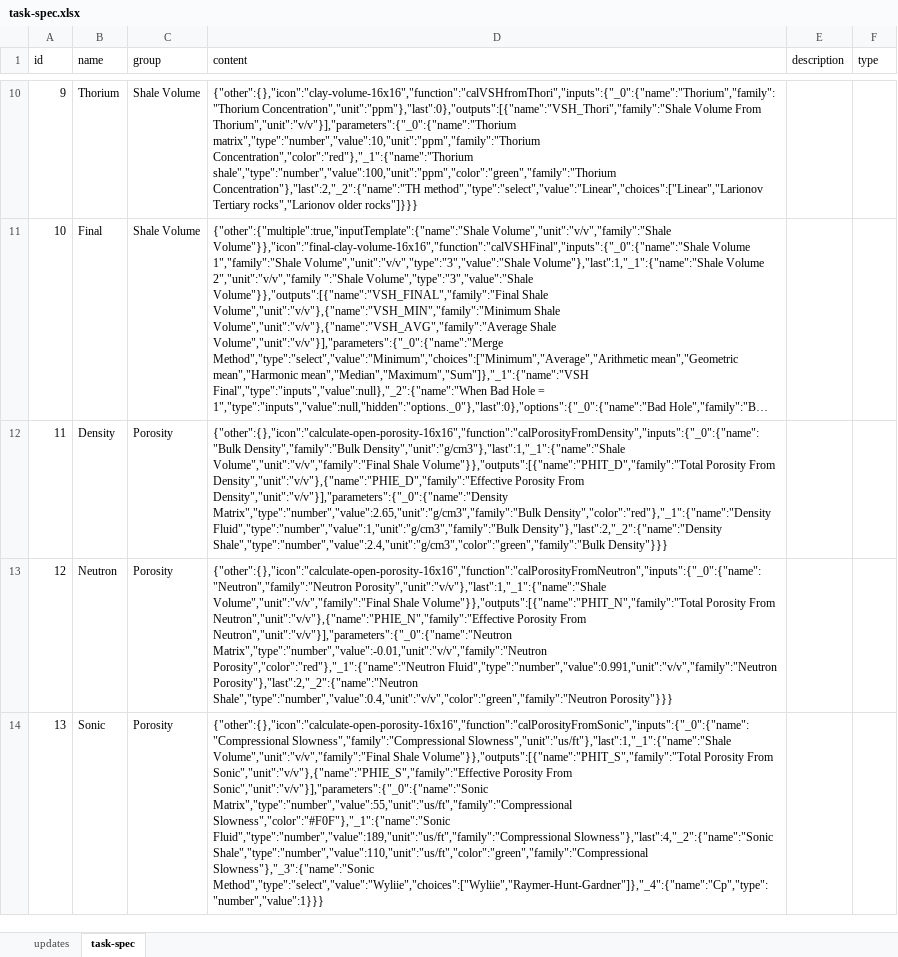
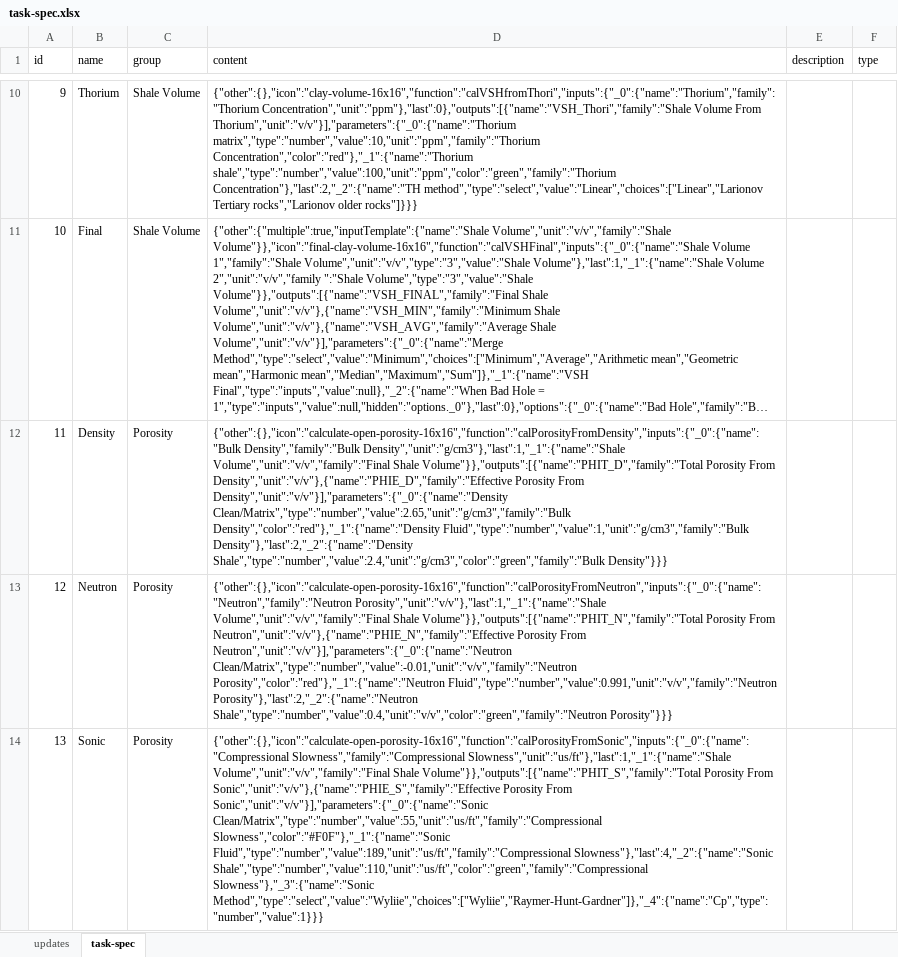
Before and after one commit to hoangbdUET/wi-backend, an Excel workbook: server/task/task-spec.xlsx, sheet task-spec, drawn as a sheet; only a part is shown, gaps mark what is left out; long unchanged cells end in …; values as stored, in another font and other column widths than the file's, no borders; the diff covers the shown part only; the diff names each change by its address in the sheet, - before the commit and + after, or states it on an @@ line.

```diff
--- a/server/task/task-spec.xlsx (sheet task-spec)
+++ b/server/task/task-spec.xlsx (sheet task-spec)
-D12 (content): …From Density","unit":"v/v"}],"parameters":{"_0":{"name":"Density Matrix","type":"number","value":2.65,"unit":"g/cm3","family":"Bulk Density","color":"red"},"_1":{"name":"Density Fluid","type":"number","value":1,"unit":"g/cm3","family":"Bulk…
+D12 (content): …From Density","unit":"v/v"}],"parameters":{"_0":{"name":"Density Clean/Matrix","type":"number","value":2.65,"unit":"g/cm3","family":"Bulk Density","color":"red"},"_1":{"name":"Density Fluid","type":"number","value":1,"unit":"g/cm3","family":"Bulk…
-D13 (content): …From Neutron","unit":"v/v"}],"parameters":{"_0":{"name":"Neutron Matrix","type":"number","value":-0.01,"unit":"v/v","family":"Neutron Porosity","color":"red"},"_1":{"name":"Neutron Fluid","type":"number","value":0.991,"unit":"v/v","family":"Neutron…
+D13 (content): …From Neutron","unit":"v/v"}],"parameters":{"_0":{"name":"Neutron Clean/Matrix","type":"number","value":-0.01,"unit":"v/v","family":"Neutron Porosity","color":"red"},"_1":{"name":"Neutron Fluid","type":"number","value":0.991,"unit":"v/v","family":"Neutron…
-D14 (content): …From Sonic","unit":"v/v"}],"parameters":{"_0":{"name":"Sonic Matrix","type":"number","value":55,"unit":"us/ft","family":"Compressional Slowness","color":"#F0F"},"_1":{"name":"Sonic Fluid","type":"number","value":189,"unit":"us/ft","family":"Compressional…
+D14 (content): …From Sonic","unit":"v/v"}],"parameters":{"_0":{"name":"Sonic Clean/Matrix","type":"number","value":55,"unit":"us/ft","family":"Compressional Slowness","color":"#F0F"},"_1":{"name":"Sonic Fluid","type":"number","value":189,"unit":"us/ft","family":"Compressional…
```
Also changed, not shown: 5 edited cells elsewhere in this sheet, 1 other file.
